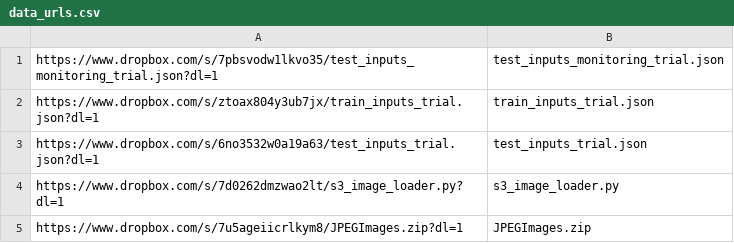
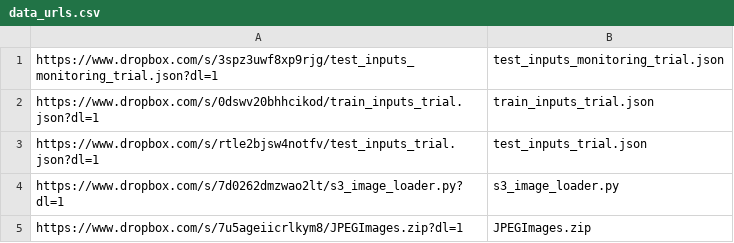
Before and after one commit to RobustIntelligence/ri-public-examples, a CSV file: images/classification/awa2/data_urls.csv, drawn as a sheet.

Commit message:
fix json urls

```diff
--- a/images/classification/awa2/data_urls.csv
+++ b/images/classification/awa2/data_urls.csv
@@ -1,4 +1,4 @@
-https://www.dropbox.com/s/7pbsvodw1lkvo35/test_inputs_monitoring_trial.json?dl=1,test_inputs_monitoring_trial.json
-https://www.dropbox.com/s/ztoax804y3ub7jx/train_inputs_trial.json?dl=1,train_inputs_trial.json
-https://www.dropbox.com/s/6no3532w0a19a63/test_inputs_trial.json?dl=1,test_inputs_trial.json
+https://www.dropbox.com/s/3spz3uwf8xp9rjg/test_inputs_monitoring_trial.json?dl=1,test_inputs_monitoring_trial.json
+https://www.dropbox.com/s/0dswv20bhhcikod/train_inputs_trial.json?dl=1,train_inputs_trial.json
+https://www.dropbox.com/s/rtle2bjsw4notfv/test_inputs_trial.json?dl=1,test_inputs_trial.json
 https://www.dropbox.com/s/7d0262dmzwao2lt/s3_image_loader.py?dl=1,s3_image_loader.py
```
